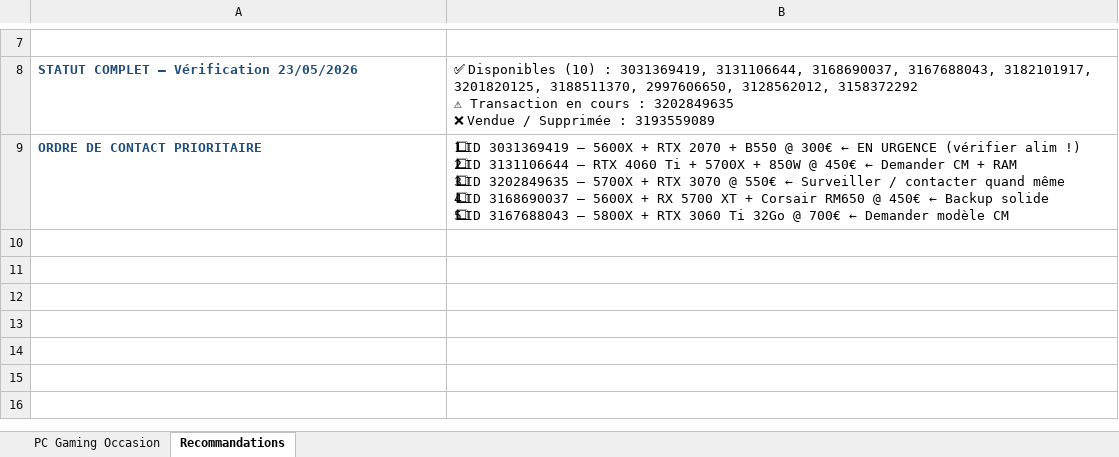
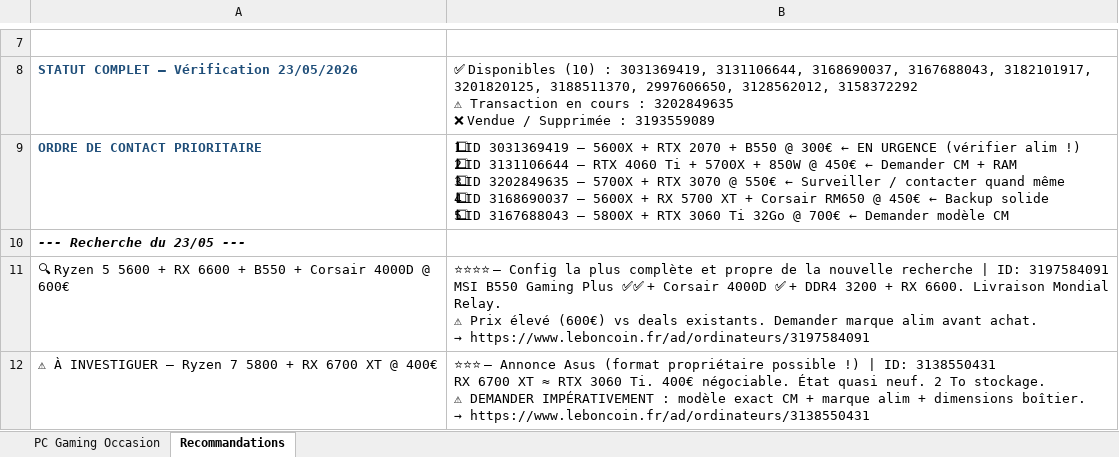
Before and after one commit to TheoGirardin/mcp-lbc, an Excel workbook: pc-gaming-occasion.xlsx, sheet Recommandations, drawn as a sheet; only a part is shown, gaps mark what is left out; values as stored, in another font and other column widths than the file's, no borders; ↵ is a line break in a cell; the diff names each change by its address in the sheet, - before the commit and + after, or states it on an @@ line.

Commit message:
3e recherche

```diff
--- a/pc-gaming-occasion.xlsx (sheet Recommandations)
+++ b/pc-gaming-occasion.xlsx (sheet Recommandations)
+row 10: --- Recherche du 23/05 ---
+row 11: 🔍 Ryzen 5 5600 + RX 6600 + B550 + Corsair 4000D @ 600€ | ⭐⭐⭐⭐ — Config la plus complète et propre de la nouvelle recherche | ID: 3197584091 ↵ MSI B550 Gaming Plus ✅✅ + Corsair 4000D ✅ + DDR4 3200 + RX 6600. Livraison Mondial Relay. ↵ ⚠ Prix élevé (600€) vs deals existants. Demander marque alim avant achat. ↵ → https://www.leboncoin.fr/ad/ordinateurs/3197584091
+row 12: ⚠ À INVESTIGUER — Ryzen 7 5800 + RX 6700 XT @ 400€ | ⭐⭐⭐ — Annonce Asus (format propriétaire possible !) | ID: 3138550431 ↵ RX 6700 XT ≈ RTX 3060 Ti. 400€ négociable. État quasi neuf. 2 To stockage. ↵ ⚠ DEMANDER IMPÉRATIVEMENT : modèle exact CM + marque alim + dimensions boîtier. ↵ → https://www.leboncoin.fr/ad/ordinateurs/3138550431
```
Also changed, not shown: sheet PC Gaming Occasion.
